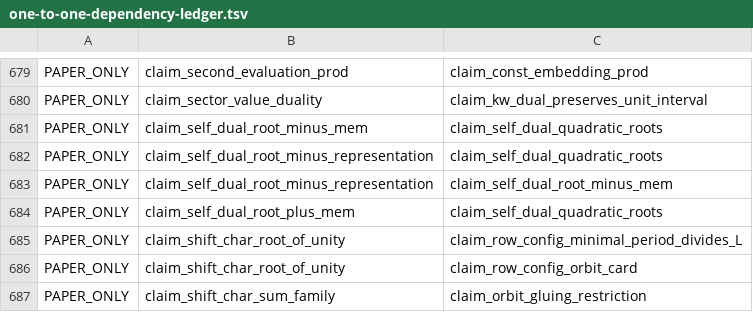
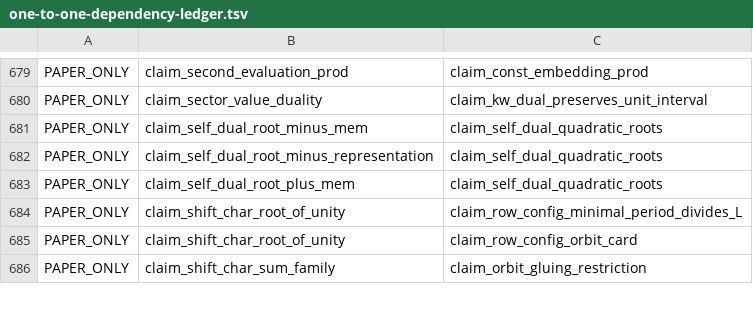
Before and after one commit to masaori/math, a TSV file: exact-solution-of-2d-ising-model-lambda/lean/one-to-one-dependency-ledger.tsv, drawn as a sheet; only a part is shown, gaps mark what is left out; the diff names each change by its address in the sheet, - before the commit and + after, or states it on an @@ line.

```diff
--- a/exact-solution-of-2d-ising-model-lambda/lean/one-to-one-dependency-ledger.tsv
+++ b/exact-solution-of-2d-ising-model-lambda/lean/one-to-one-dependency-ledger.tsv
-row 683: PAPER_ONLY | claim_self_dual_root_minus_representation | claim_self_dual_root_minus_mem
```
Also changed, not shown: 5 other files.
